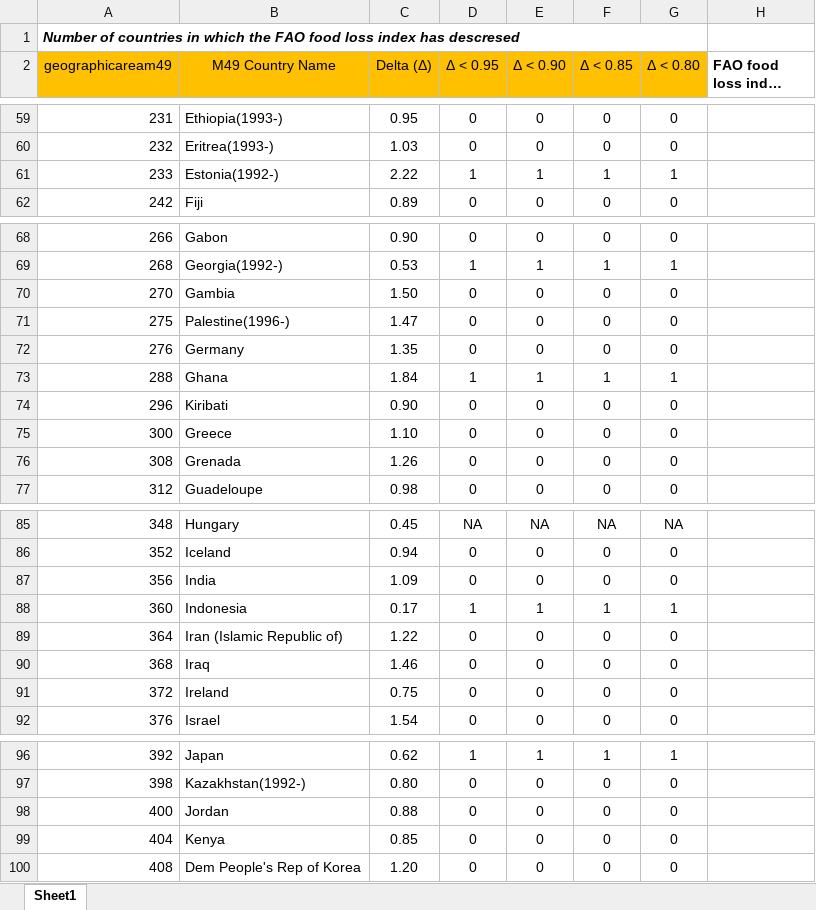
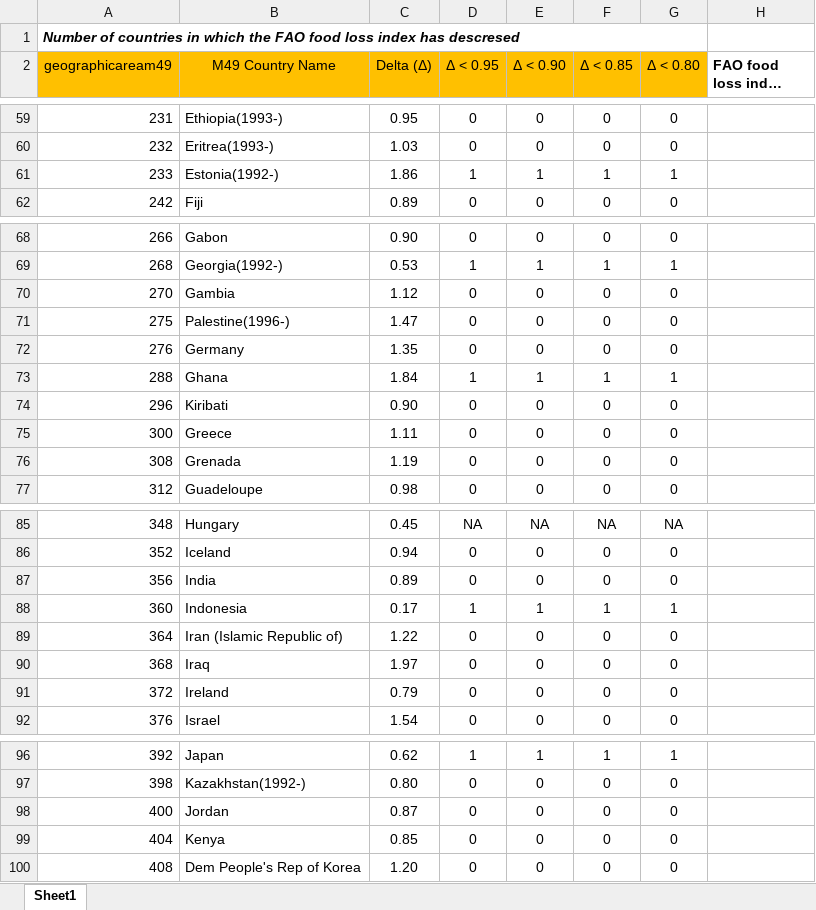
Before and after one commit to NataGH/faoswsLoss_NG, an Excel workbook: SDG12_3/Excel/Indicator402B_2018-02-13.xlsx, sheet Sheet1, drawn as a sheet; only a part is shown, gaps mark what is left out; long unchanged cells end in …; values as stored, in another font and other column widths than the file's, no borders; charts and pictures and table styles not drawn; the diff covers the shown part only; the diff names each change by its address in the sheet, - before the commit and + after, or states it on an @@ line.

```diff
--- a/SDG12_3/Excel/Indicator402B_2018-02-13.xlsx (sheet Sheet1)
+++ b/SDG12_3/Excel/Indicator402B_2018-02-13.xlsx (sheet Sheet1)
-C61 (Delta (Δ)): 2.22
+C61 (Delta (Δ)): 1.86
-C70 (Delta (Δ)): 1.50
+C70 (Delta (Δ)): 1.12
-C75 (Delta (Δ)): 1.10
+C75 (Delta (Δ)): 1.11
-C76 (Delta (Δ)): 1.26
+C76 (Delta (Δ)): 1.19
-C87 (Delta (Δ)): 1.09
+C87 (Delta (Δ)): 0.89
-C90 (Delta (Δ)): 1.46
+C90 (Delta (Δ)): 1.97
-C91 (Delta (Δ)): 0.75
+C91 (Delta (Δ)): 0.79
-C98 (Delta (Δ)): 0.88
+C98 (Delta (Δ)): 0.87
```
Also changed, not shown: 2 edited cells elsewhere in this sheet, SDG12_3/Excel/SDGDataSubmission_2018-02-13.xlsx, 13 other files.
